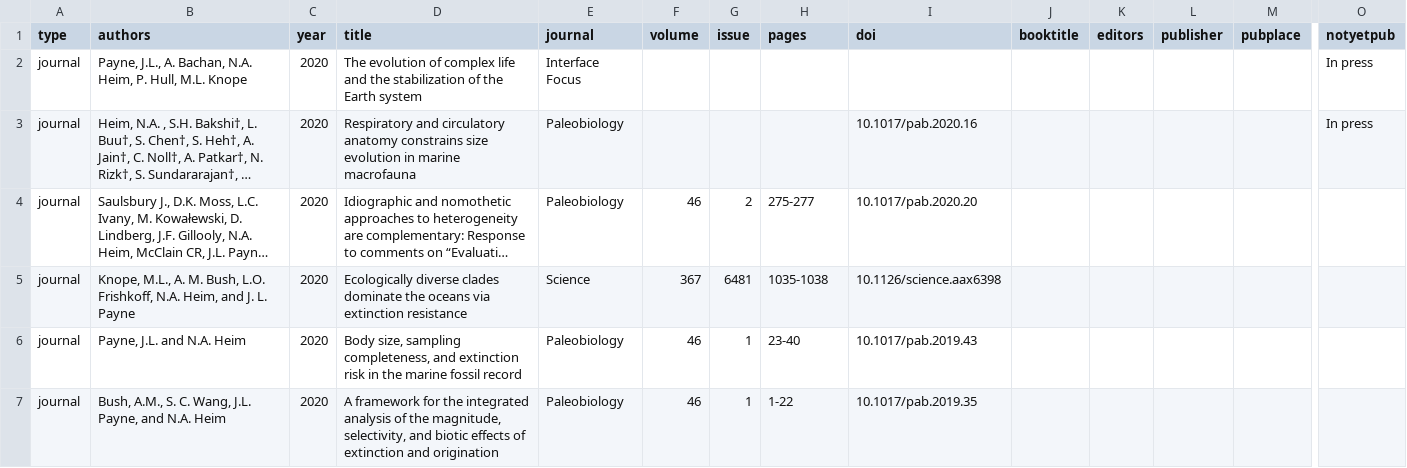
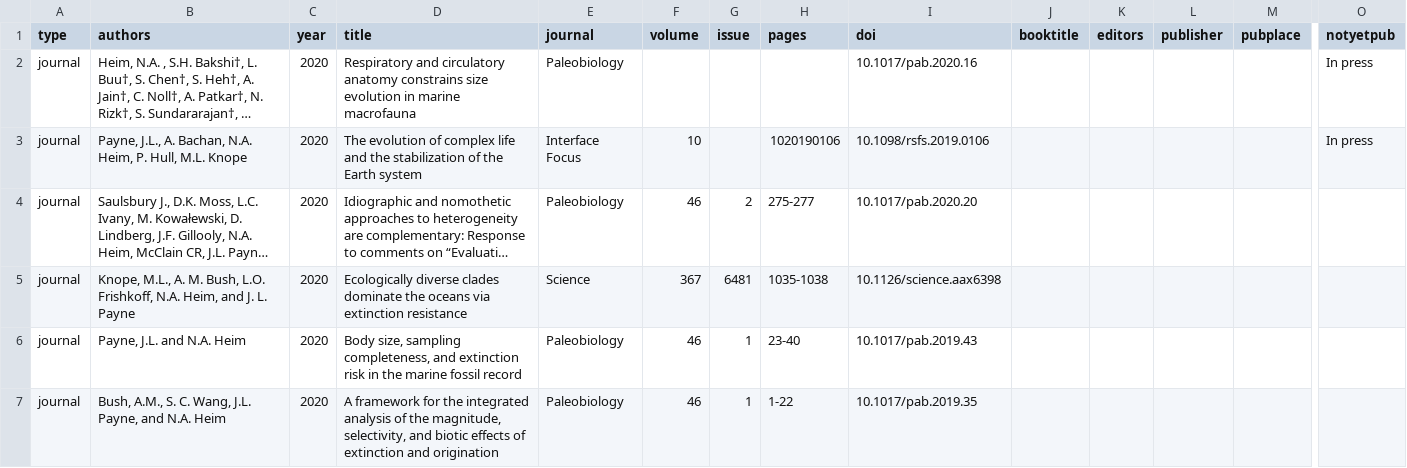
Before and after one commit to naheim/sedpaleo, a TSV file: peerreviewed.tsv, drawn as a sheet; only a part is shown, gaps mark what is left out; long unchanged cells end in …; removed rows and columns are numbered as before the commit, all else as after; rows hold the shown columns only; the diff names each change by its address in the sheet, - before the commit and + after, or states it on an @@ line.

```diff
--- a/peerreviewed.tsv
+++ b/peerreviewed.tsv
-row 2: journal | Payne, J.L., A. Bachan, N.A. Heim, P. Hull, M.L. Knope | 2020 | The evolution of complex life and the stabilization of the Earth system | Interface Focus |  |  |  |  |  |  |  |  | In press
+row 3: journal | Payne, J.L., A. Bachan, N.A. Heim, P. Hull, M.L. Knope | 2020 | The evolution of complex life and the stabilization of the Earth system | Interface Focus | 10 |  | 1020190106 | 10.1098/rsfs.2019.0106 |  |  |  |  | In press
```
Also changed, not shown: 1 other file.
